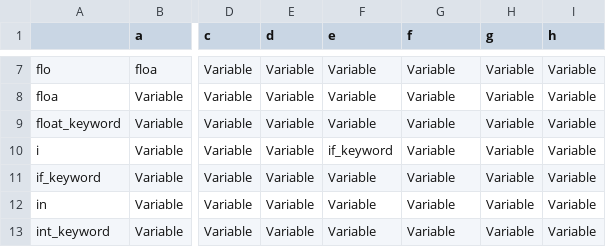
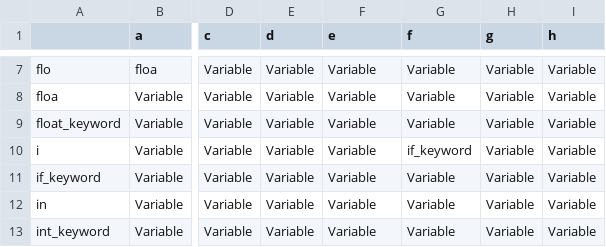
Before and after one commit to kjeisen/CoquelicotOrangutans, a CSV file: transition_table.csv, drawn as a sheet; only a part is shown, gaps mark what is left out; the diff names each change by its address in the sheet, - before the commit and + after, or states it on an @@ line.

Commit message:
'if' fix

```diff
--- a/transition_table.csv
+++ b/transition_table.csv
-F10 (e): if_keyword
+F10 (e): Variable
-G10 (f): Variable
+G10 (f): if_keyword
```
